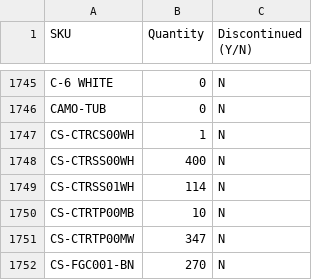
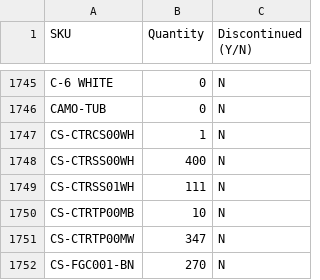
Before and after one commit to studiolx/studiolx-ftp-sync, a CSV file: inventory/swcorp.csv, drawn as a sheet; only a part is shown, gaps mark what is left out; the diff covers the shown part only.

```diff
--- a/inventory/swcorp.csv
+++ b/inventory/swcorp.csv
@@ -1748,3 +1748,3 @@ CS-CTRCS00WH,1,N
 CS-CTRSS00WH,400,N
-CS-CTRSS01WH,114,N
+CS-CTRSS01WH,111,N
 CS-CTRTP00MB,10,N
```
Also changed, not shown: 62 edited cells elsewhere in this file.
